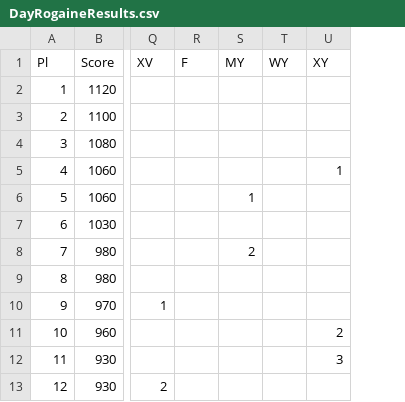
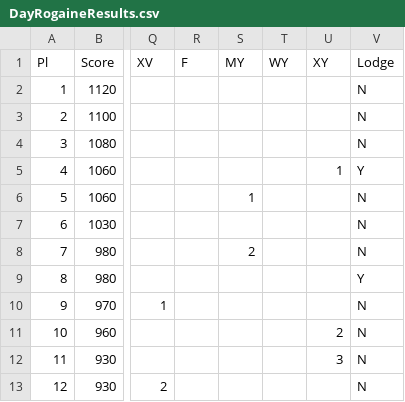
Before and after one commit to JackRicho/RogaineAnalysis, a CSV file: raw_data/DayRogaineResults.csv, drawn as a sheet; only a part is shown, gaps mark what is left out; the diff names each change by its address in the sheet, - before the commit and + after, or states it on an @@ line.

Commit message:
Basic Analysis Day and Night Rogaines

```diff
--- a/raw_data/DayRogaineResults.csv
+++ b/raw_data/DayRogaineResults.csv
+column V (Lodge), rows 2-13: N | N | N | Y | N | N | N | Y | N | N | N | N
```
Also changed, not shown: 2 other files.
